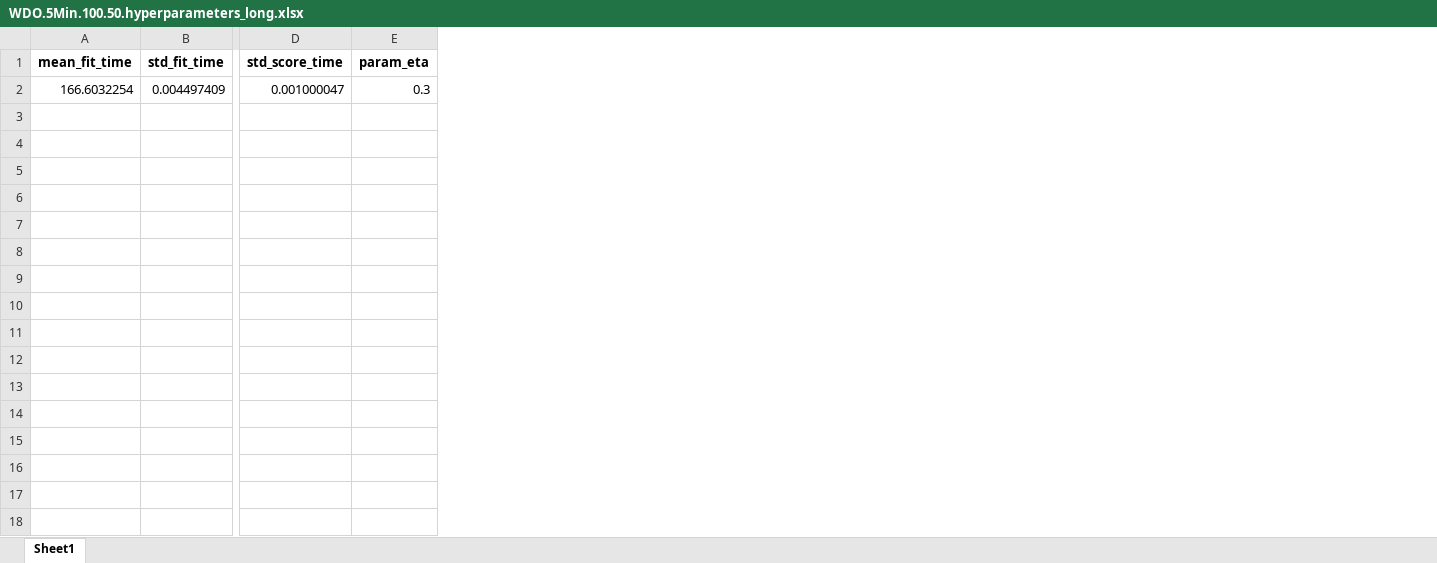
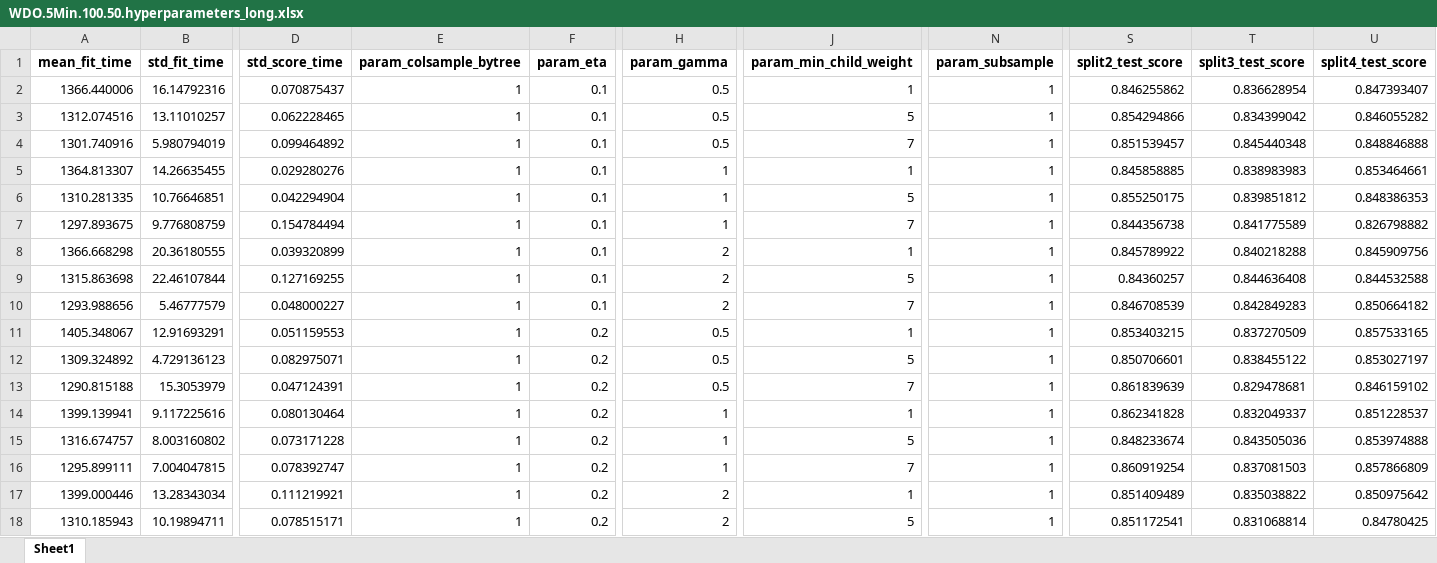
Before and after one commit to gbencke/pyAutoTradingBot, an Excel workbook: src/strategies/B3.WDOL/00.data/hyperparameters/WDO.5Min.100.50.hyperparameters_long.xlsx, sheet Sheet1, drawn as a sheet; only a part is shown, gaps mark what is left out; values as stored, in another font and other column widths than the file's, no borders; removed rows and columns are numbered as before the commit, all else as after; rows hold the shown columns only; the diff covers the shown part only; the diff names each change by its address in the sheet, - before the commit and + after, or states it on an @@ line.

Commit message:
test(pyAutoBot):HyperParameters Tuning...

```diff
--- a/src/strategies/B3.WDOL/00.data/hyperparameters/WDO.5Min.100.50.hyperparameters_long.xlsx (sheet Sheet1)
+++ b/src/strategies/B3.WDOL/00.data/hyperparameters/WDO.5Min.100.50.hyperparameters_long.xlsx (sheet Sheet1)
+column E (param_colsample_bytree), empty
+column H (param_gamma), empty
+column J (param_min_child_weight), empty
+column N (param_subsample), empty
+column S (split2_test_score), empty
+column T (split3_test_score), empty
+column U (split4_test_score), empty
-row 2: 166.6032254 | 0.004497409 | 0.001000047 | 0.3
+row 2: 1366.440006 | 16.14792316 | 0.070875437 | 1 | 0.1 | 0.5 | 1 | 1 | 0.846255862 | 0.836628954 | 0.847393407
+row 3: 1312.074516 | 13.11010257 | 0.062228465 | 1 | 0.1 | 0.5 | 5 | 1 | 0.854294866 | 0.834399042 | 0.846055282
+row 4: 1301.740916 | 5.980794019 | 0.099464892 | 1 | 0.1 | 0.5 | 7 | 1 | 0.851539457 | 0.845440348 | 0.848846888
+row 5: 1364.813307 | 14.26635455 | 0.029280276 | 1 | 0.1 | 1 | 1 | 1 | 0.845858885 | 0.838983983 | 0.853464661
+row 6: 1310.281335 | 10.76646851 | 0.042294904 | 1 | 0.1 | 1 | 5 | 1 | 0.855250175 | 0.839851812 | 0.848386353
+row 7: 1297.893675 | 9.776808759 | 0.154784494 | 1 | 0.1 | 1 | 7 | 1 | 0.844356738 | 0.841775589 | 0.826798882
+row 8: 1366.668298 | 20.36180555 | 0.039320899 | 1 | 0.1 | 2 | 1 | 1 | 0.845789922 | 0.840218288 | 0.845909756
+row 9: 1315.863698 | 22.46107844 | 0.127169255 | 1 | 0.1 | 2 | 5 | 1 | 0.84360257 | 0.844636408 | 0.844532588
+row 10: 1293.988656 | 5.46777579 | 0.048000227 | 1 | 0.1 | 2 | 7 | 1 | 0.846708539 | 0.842849283 | 0.850664182
+row 11: 1405.348067 | 12.91693291 | 0.051159553 | 1 | 0.2 | 0.5 | 1 | 1 | 0.853403215 | 0.837270509 | 0.857533165
+row 12: 1309.324892 | 4.729136123 | 0.082975071 | 1 | 0.2 | 0.5 | 5 | 1 | 0.850706601 | 0.838455122 | 0.853027197
+row 13: 1290.815188 | 15.3053979 | 0.047124391 | 1 | 0.2 | 0.5 | 7 | 1 | 0.861839639 | 0.829478681 | 0.846159102
+row 14: 1399.139941 | 9.117225616 | 0.080130464 | 1 | 0.2 | 1 | 1 | 1 | 0.862341828 | 0.832049337 | 0.851228537
+row 15: 1316.674757 | 8.003160802 | 0.073171228 | 1 | 0.2 | 1 | 5 | 1 | 0.848233674 | 0.843505036 | 0.853974888
+row 16: 1295.899111 | 7.004047815 | 0.078392747 | 1 | 0.2 | 1 | 7 | 1 | 0.860919254 | 0.837081503 | 0.857866809
+row 17: 1399.000446 | 13.28343034 | 0.111219921 | 1 | 0.2 | 2 | 1 | 1 | 0.851409489 | 0.835038822 | 0.850975642
+row 18: 1310.185943 | 10.19894711 | 0.078515171 | 1 | 0.2 | 2 | 5 | 1 | 0.851172541 | 0.831068814 | 0.84780425
```
Also changed, not shown: 10 added rows elsewhere in this sheet, src/strategies/B3.WDOL/00.data/hyperparameters/WDO.5Min.100.50.hyperparameters_short.xlsx, 7 other files.
